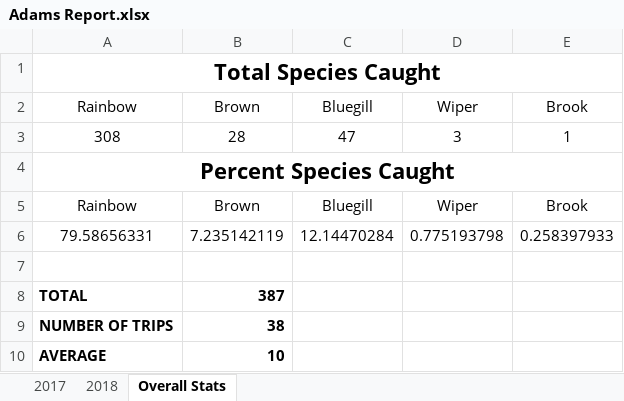
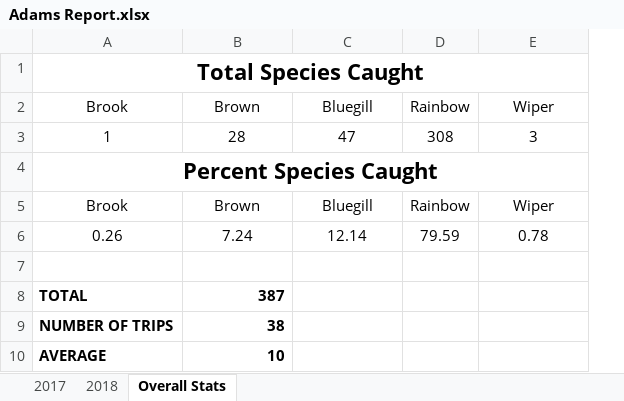
Before and after one commit to muskellunge-tiger/FitzFishing, an Excel workbook: Yearly Reports/2018/Adams/Adams Report.xlsx, sheet Overall Stats, drawn as a sheet; values as stored, in another font and other column widths than the file's, no borders; charts and pictures not drawn; removed rows and columns are numbered as before the commit, all else as after; the diff names each change by its address in the sheet, - before the commit and + after, or states it on an @@ line.

```diff
--- a/Yearly Reports/2018/Adams/Adams Report.xlsx (sheet Overall Stats)
+++ b/Yearly Reports/2018/Adams/Adams Report.xlsx (sheet Overall Stats)
+column D, rows 2-5: Rainbow | 308 |  | Rainbow
-column E, rows 2-5: Brook | 1 |  | Brook
-A2: Rainbow
+A2: Brook
-A3: 308
+A3: 1
-A5: Rainbow
+A5: Brook
-row 6: 79.58656331 | 7.235142119 | 12.14470284 | 0.775193798 | 0.258397933
+row 6: 0.26 | 7.24 | 12.14 | 79.59 | 0.78
```
Also changed, not shown: sheet 2017, sheet 2018, formulas that keep their value, charts or pictures.
